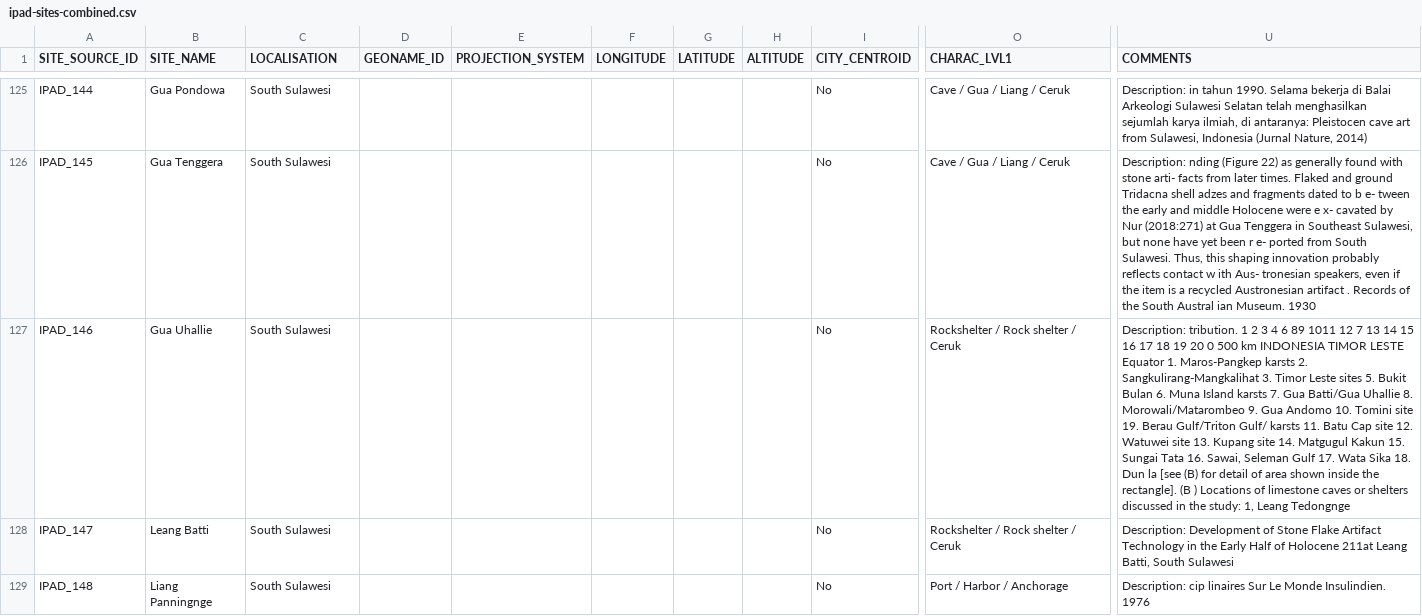
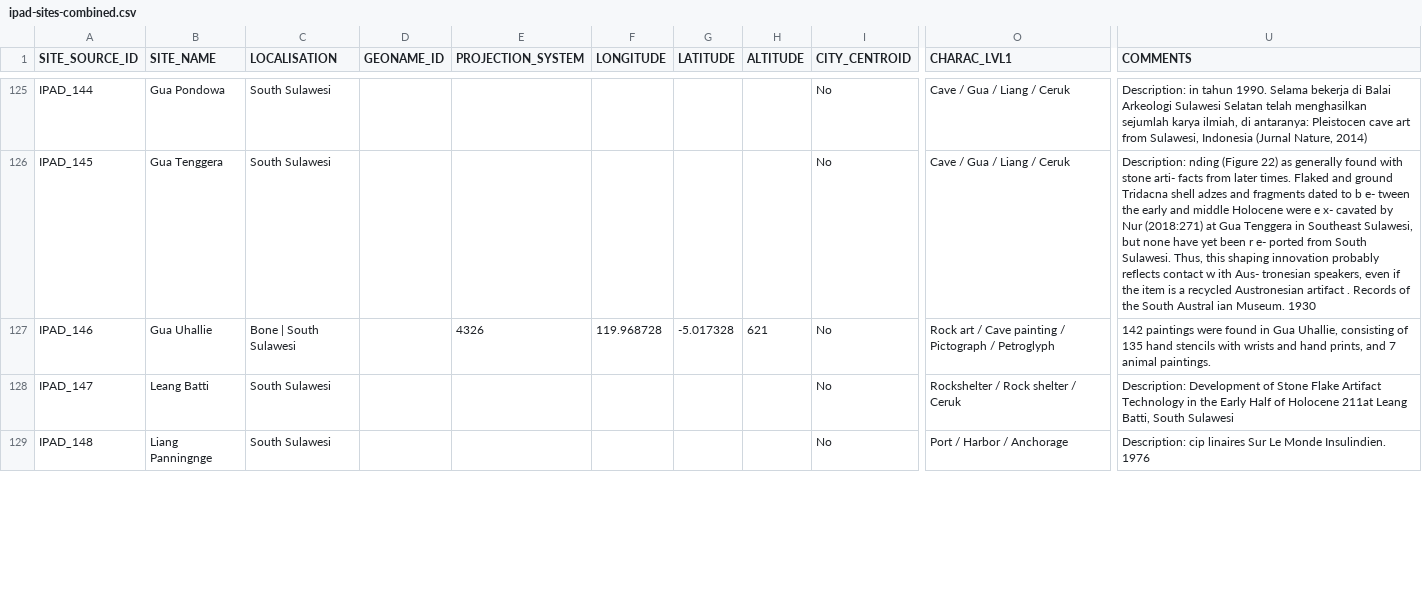
Before and after one commit to CataIvancov/IPAD_ArkeOpen, a CSV file: arke-platform/data/ipad-sites-combined.csv, drawn as a sheet; only a part is shown, gaps mark what is left out; the diff covers the shown part only; the diff names each change by its address in the sheet, - before the commit and + after, or states it on an @@ line.

Commit message:
arke-platform/data/ipad-sites-combined.csv

```diff
--- a/arke-platform/data/ipad-sites-combined.csv
+++ b/arke-platform/data/ipad-sites-combined.csv
-C127 (LOCALISATION): South Sulawesi
+C127 (LOCALISATION): Bone | South Sulawesi
-E127 (PROJECTION_SYSTEM): (empty)
+E127 (PROJECTION_SYSTEM): 4326
-F127 (LONGITUDE): (empty)
+F127 (LONGITUDE): 119.968728
-G127 (LATITUDE): (empty)
+G127 (LATITUDE): -5.017328
-H127 (ALTITUDE): (empty)
+H127 (ALTITUDE): 621
-O127 (CHARAC_LVL1): Rockshelter / Rock shelter / Ceruk
+O127 (CHARAC_LVL1): Rock art / Cave painting / Pictograph / Petroglyph
-U127 (COMMENTS): Description: tribution. 1 2 3 4 6 89 1011 12 7 13 14 15 16 17 18 19 20 0 500 km INDONESIA TIMOR LESTE Equator 1. Maros-Pangkep karsts 2. Sangkulirang-Mangkalihat 3. Timor Leste sites 5. Bukit Bulan 6. Muna Island karsts 7. Gua Batti/Gua Uhallie 8. Morowali/Matarombeo 9. Gua Andomo 10. Tomini site 19. Berau Gulf/Triton Gulf/ karsts 11. Batu Cap site 12. Watuwei site 13. Kupang site 14. Matgugul Kakun 15. Sungai Tata 16. Sawai, Seleman Gulf 17. Wata Sika 18. Dun la [see (B) for detail of area shown inside the rectangle]. (B ) Locations of limestone caves or shelters discussed in the study: 1, Leang Tedongnge
+U127 (COMMENTS): 142 paintings were found in Gua Uhallie, consisting of 135 hand stencils with wrists and hand prints, and 7 animal paintings.
```
Also changed, not shown: 2 added rows and 9 edited cells elsewhere in this file.
